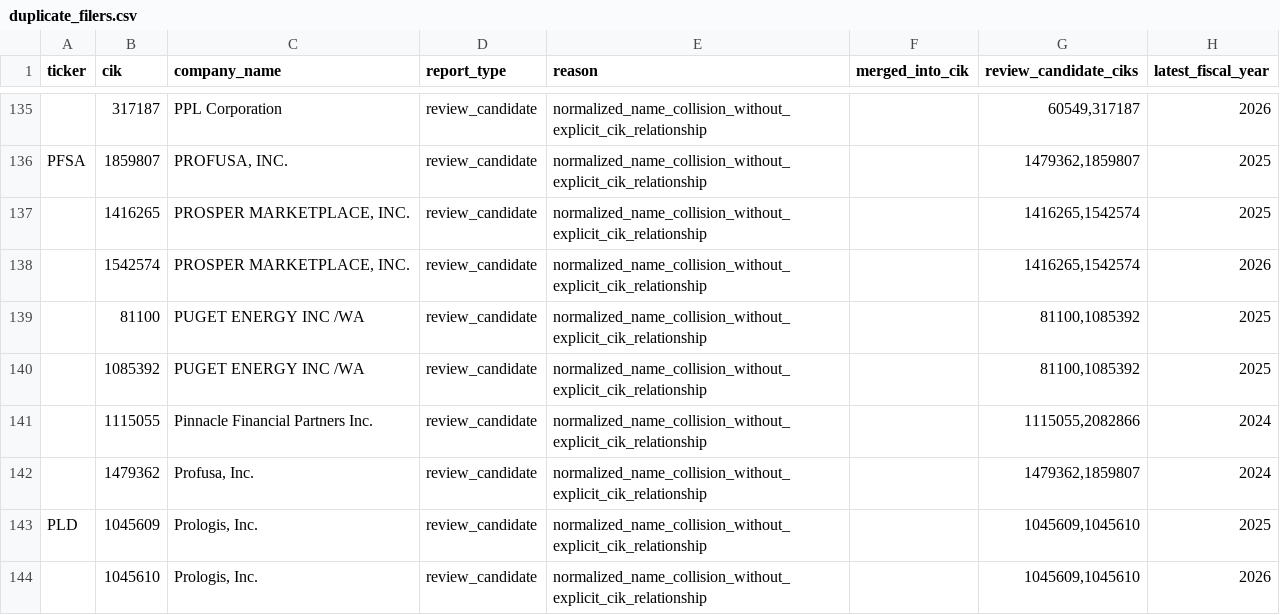
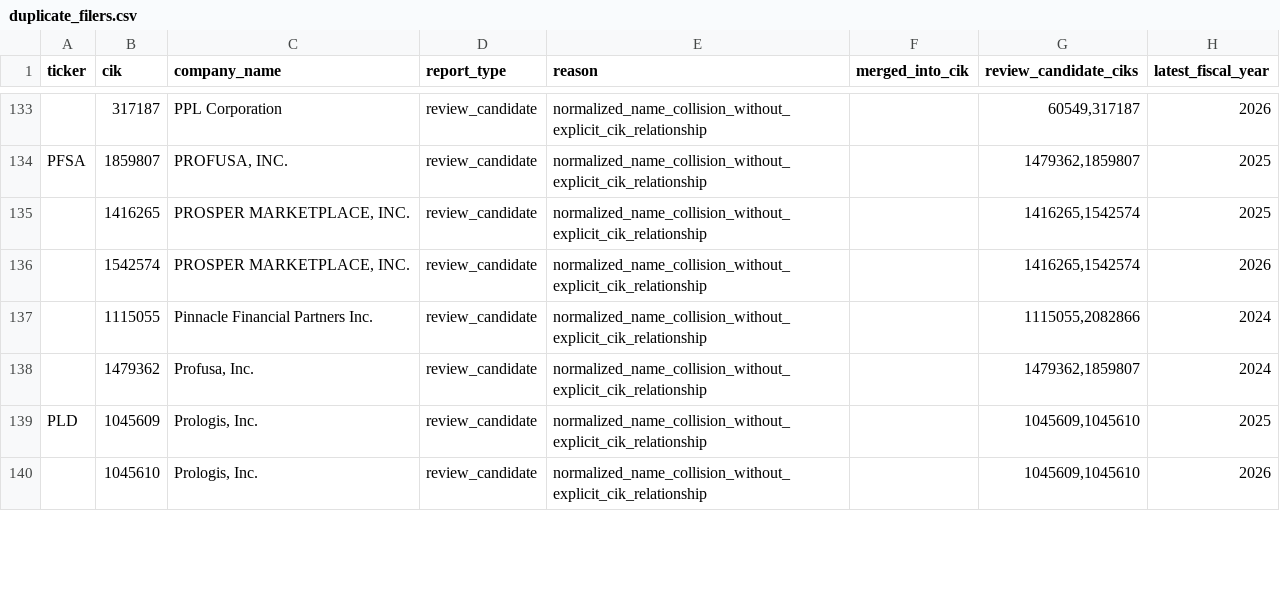
Before and after one commit to imrsrfer/edgar-store, a CSV file: store/duplicate_filers.csv, drawn as a sheet; only a part is shown, gaps mark what is left out; the diff covers the shown part only.

Commit message:
store sync 2026-11-26T18:28:07Z (built 2026-11-26T16:21:27Z)

```diff
--- a/store/duplicate_filers.csv
+++ b/store/duplicate_filers.csv
@@ -138,4 +136,2 @@ PFSA,1859807,"PROFUSA, INC.",review_candidate,normalized_name_collision_without_
 ,1542574,"PROSPER MARKETPLACE, INC.",review_candidate,normalized_name_collision_without_explicit_cik_relationship,,"1416265,1542574",2026
-,81100,PUGET ENERGY INC /WA,review_candidate,normalized_name_collision_without_explicit_cik_relationship,,"81100,1085392",2025
-,1085392,PUGET ENERGY INC /WA,review_candidate,normalized_name_collision_without_explicit_cik_relationship,,"81100,1085392",2025
 ,1115055,Pinnacle Financial Partners Inc.,review_candidate,normalized_name_collision_without_explicit_cik_relationship,,"1115055,2082866",2024
```
Also changed, not shown: 2 added rows, 5 removed rows and 3 edited cells elsewhere in this file, code/exclusions.csv, store/data_quality.csv, 7 other files.
